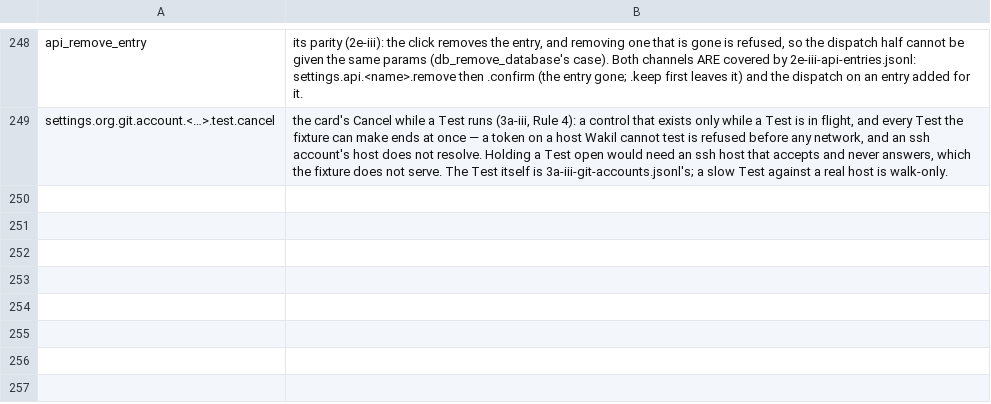
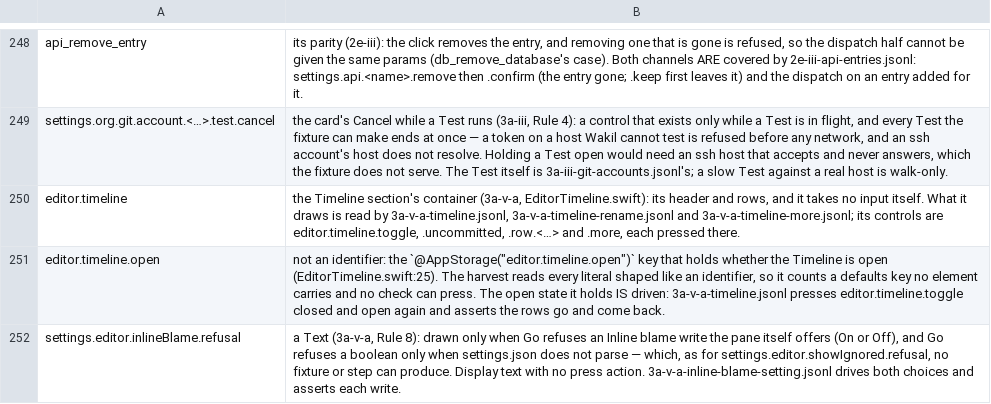
Before and after one commit to yehia-khalil/wakil, a TSV file: e2e/checks/uncoverable.tsv, drawn as a sheet; only a part is shown, gaps mark what is left out.

Commit message:
3a-v-a e2e: the Timeline, a commit's diff, renames, Load more, and the inline blame setting
Four seeded checks and three uncoverable entries. Not yet proved red or green:
every launch was refused while the operator's Wakil (pid 61935) ran (#332),
so make e2e-new, make e2e and the runbook render are still owed.

```diff
--- a/e2e/checks/uncoverable.tsv
+++ b/e2e/checks/uncoverable.tsv
@@ -249 +249,4 @@ api_remove_entry	its parity (2e-iii): the click removes the entry, and removing
 settings.org.git.account.<…>.test.cancel	the card's Cancel while a Test runs (3a-iii, Rule 4): a control that exists only while a Test is in flight, and every Test the fixture can make ends at once — a token on a host Wakil cannot test is refused before any network, and an ssh account's host does not resolve. Holding a Test open would need an ssh host that accepts and never answers, which the fixture does not serve. The Test itself is 3a-iii-git-accounts.jsonl's; a slow Test against a real host is walk-only.
+editor.timeline	the Timeline section's container (3a-v-a, EditorTimeline.swift): its header and rows, and it takes no input itself. What it draws is read by 3a-v-a-timeline.jsonl, 3a-v-a-timeline-rename.jsonl and 3a-v-a-timeline-more.jsonl; its controls are editor.timeline.toggle, .uncommitted, .row.<…> and .more, each pressed there.
+editor.timeline.open	not an identifier: the `@AppStorage("editor.timeline.open")` key that holds whether the Timeline is open (EditorTimeline.swift:25). The harvest reads every literal shaped like an identifier, so it counts a defaults key no element carries and no check can press. The open state it holds IS driven: 3a-v-a-timeline.jsonl presses editor.timeline.toggle closed and open again and asserts the rows go and come back.
+settings.editor.inlineBlame.refusal	a Text (3a-v-a, Rule 8): drawn only when Go refuses an Inline blame write the pane itself offers (On or Off), and Go refuses a boolean only when settings.json does not parse — which, as for settings.editor.showIgnored.refusal, no fixture or step can produce. Display text with no press action. 3a-v-a-inline-blame-setting.jsonl drives both choices and asserts each write.
```
Also changed, not shown: 4 other files.
